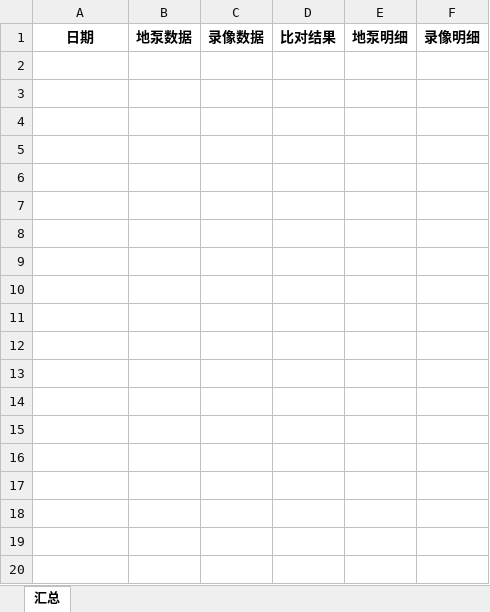
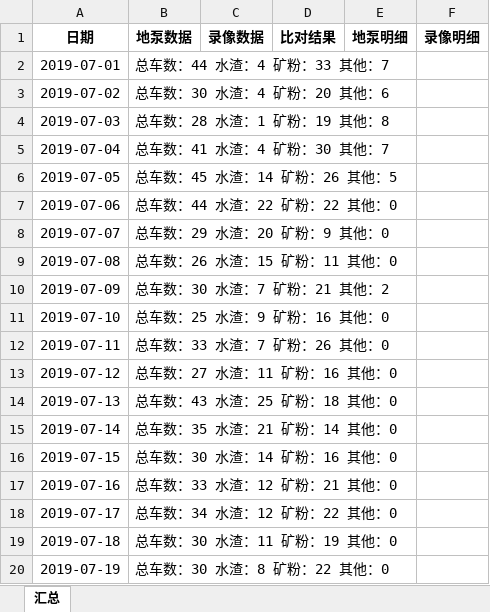
Before and after one commit to zpbird/project, an Excel workbook: excel/files/ttt.xlsx, sheet 汇总, drawn as a sheet; only a part is shown; values as stored, in another font and other column widths than the file's, no borders; the diff covers the shown part only; the diff names each change by its address in the sheet, - before the commit and + after, or states it on an @@ line.

```diff
--- a/excel/files/ttt.xlsx (sheet 汇总)
+++ b/excel/files/ttt.xlsx (sheet 汇总)
+row 2: 2019-07-01 | 总车数：44 水渣：4 矿粉：33 其他：7
+row 3: 2019-07-02 | 总车数：30 水渣：4 矿粉：20 其他：6
+row 4: 2019-07-03 | 总车数：28 水渣：1 矿粉：19 其他：8
+row 5: 2019-07-04 | 总车数：41 水渣：4 矿粉：30 其他：7
+row 6: 2019-07-05 | 总车数：45 水渣：14 矿粉：26 其他：5
+row 7: 2019-07-06 | 总车数：44 水渣：22 矿粉：22 其他：0
+row 8: 2019-07-07 | 总车数：29 水渣：20 矿粉：9 其他：0
+row 9: 2019-07-08 | 总车数：26 水渣：15 矿粉：11 其他：0
+row 10: 2019-07-09 | 总车数：30 水渣：7 矿粉：21 其他：2
+row 11: 2019-07-10 | 总车数：25 水渣：9 矿粉：16 其他：0
+row 12: 2019-07-11 | 总车数：33 水渣：7 矿粉：26 其他：0
+row 13: 2019-07-12 | 总车数：27 水渣：11 矿粉：16 其他：0
+row 14: 2019-07-13 | 总车数：43 水渣：25 矿粉：18 其他：0
+row 15: 2019-07-14 | 总车数：35 水渣：21 矿粉：14 其他：0
+row 16: 2019-07-15 | 总车数：30 水渣：14 矿粉：16 其他：0
+row 17: 2019-07-16 | 总车数：33 水渣：12 矿粉：21 其他：0
+row 18: 2019-07-17 | 总车数：34 水渣：12 矿粉：22 其他：0
+row 19: 2019-07-18 | 总车数：30 水渣：11 矿粉：19 其他：0
+row 20: 2019-07-19 | 总车数：30 水渣：8 矿粉：22 其他：0
```
Also changed, not shown: 12 added rows elsewhere in this sheet, 4 other files.
